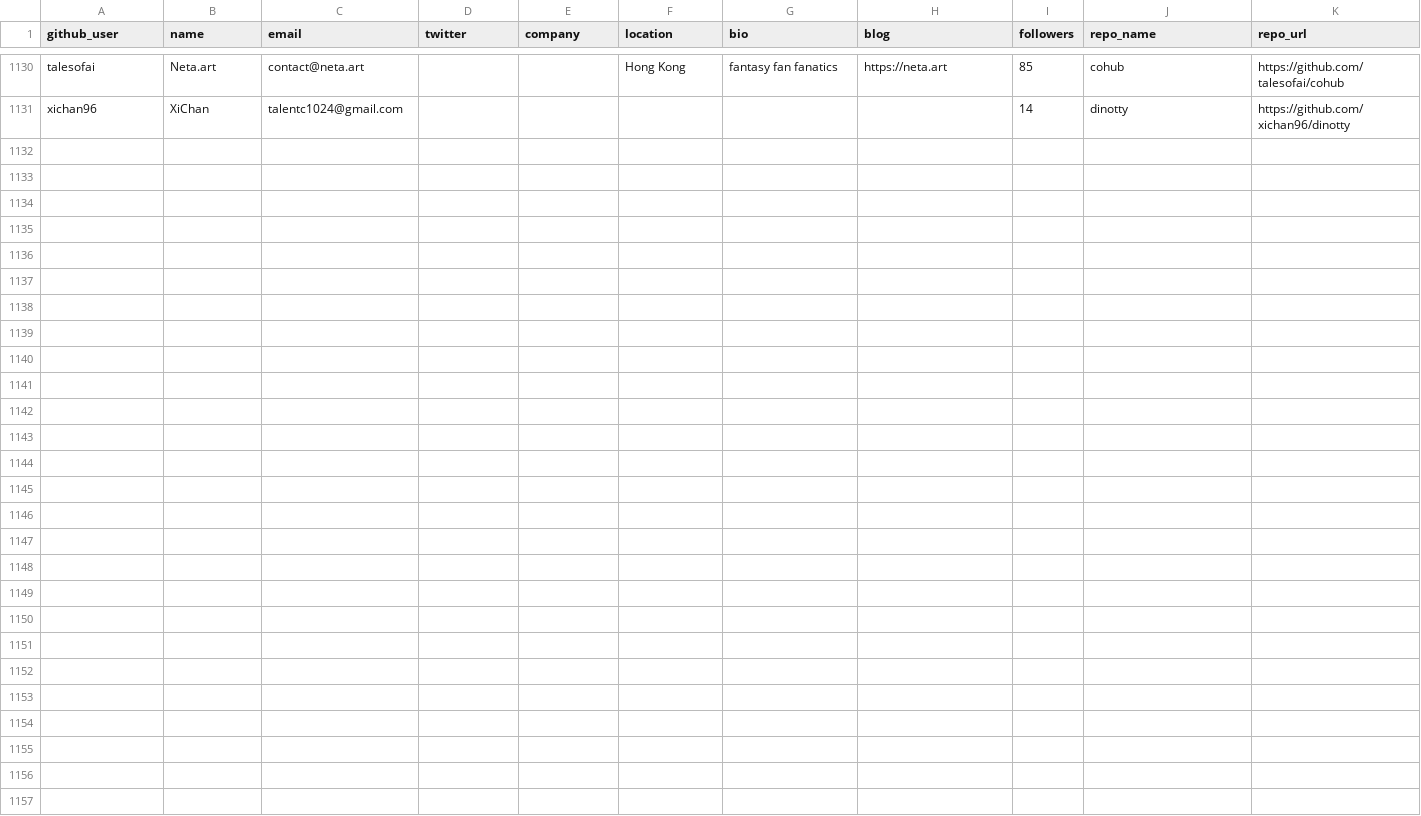
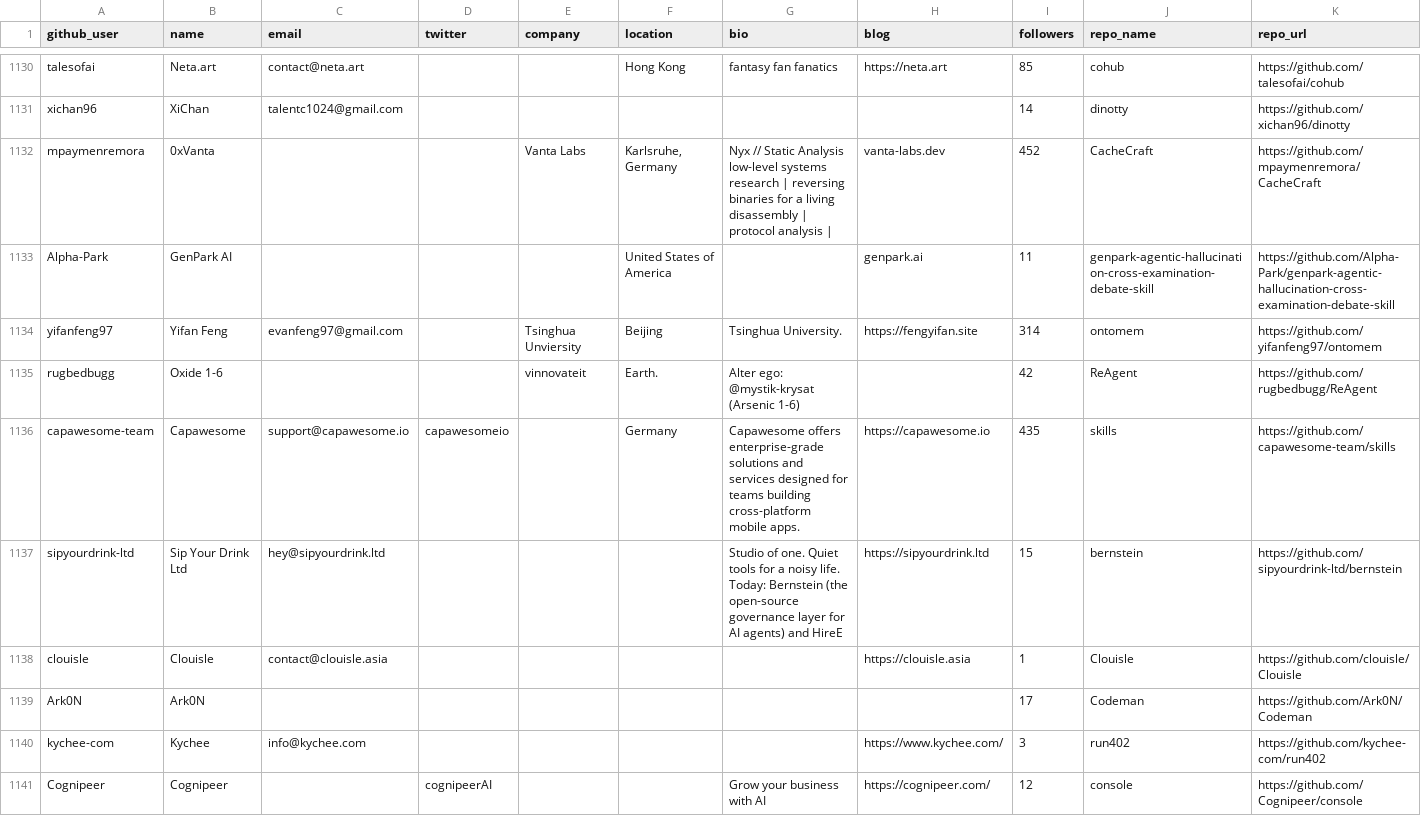
Before and after one commit to Soufianeazz/agentlens, a CSV file: agents/leads.csv, drawn as a sheet; only a part is shown, gaps mark what is left out; rows hold the shown columns only; ↵ is a line break in a cell; the diff names each change by its address in the sheet, - before the commit and + after, or states it on an @@ line.

```diff
--- a/agents/leads.csv
+++ b/agents/leads.csv
+row 1132: mpaymenremora | 0xVanta |  |  | Vanta Labs | Karlsruhe, Germany | Nyx // Static Analysis ↵ low-level systems research | reversing binaries for a living ↵ disassembly | protocol analysis | | vanta-labs.dev | 452 | CacheCraft | https://github.com/mpaymenremora/CacheCraft
+row 1133: Alpha-Park | GenPark AI |  |  |  | United States of America |  | genpark.ai | 11 | genpark-agentic-hallucination-cross-examination-debate-skill | https://github.com/Alpha-Park/genpark-agentic-hallucination-cross-examination-debate-skill
+row 1134: yifanfeng97 | Yifan Feng | evanfeng97@gmail.com |  | Tsinghua Unviersity | Beijing | Tsinghua University. | https://fengyifan.site | 314 | ontomem | https://github.com/yifanfeng97/ontomem
+row 1135: rugbedbugg | Oxide 1-6 |  |  | vinnovateit | Earth. | Alter ego: @mystik-krysat (Arsenic 1-6) |  | 42 | ReAgent | https://github.com/rugbedbugg/ReAgent
+row 1136: capawesome-team | Capawesome | support@capawesome.io | capawesomeio |  | Germany | Capawesome offers enterprise-grade solutions and services designed for teams building cross-platform mobile apps. | https://capawesome.io | 435 | skills | https://github.com/capawesome-team/skills
+row 1137: sipyourdrink-ltd | Sip Your Drink Ltd | hey@sipyourdrink.ltd |  |  |  | Studio of one. Quiet tools for a noisy life. Today: Bernstein (the open-source governance layer for AI agents) and HireE | https://sipyourdrink.ltd | 15 | bernstein | https://github.com/sipyourdrink-ltd/bernstein
+row 1138: clouisle | Clouisle | contact@clouisle.asia |  |  |  |  | https://clouisle.asia | 1 | Clouisle | https://github.com/clouisle/Clouisle
+row 1139: Ark0N | Ark0N |  |  |  |  |  |  | 17 | Codeman | https://github.com/Ark0N/Codeman
+row 1140: kychee-com | Kychee | info@kychee.com |  |  |  |  | https://www.kychee.com/ | 3 | run402 | https://github.com/kychee-com/run402
+row 1141: Cognipeer | Cognipeer |  | cognipeerAI |  |  | Grow your business with AI | https://cognipeer.com/ | 12 | console | https://github.com/Cognipeer/console
```
